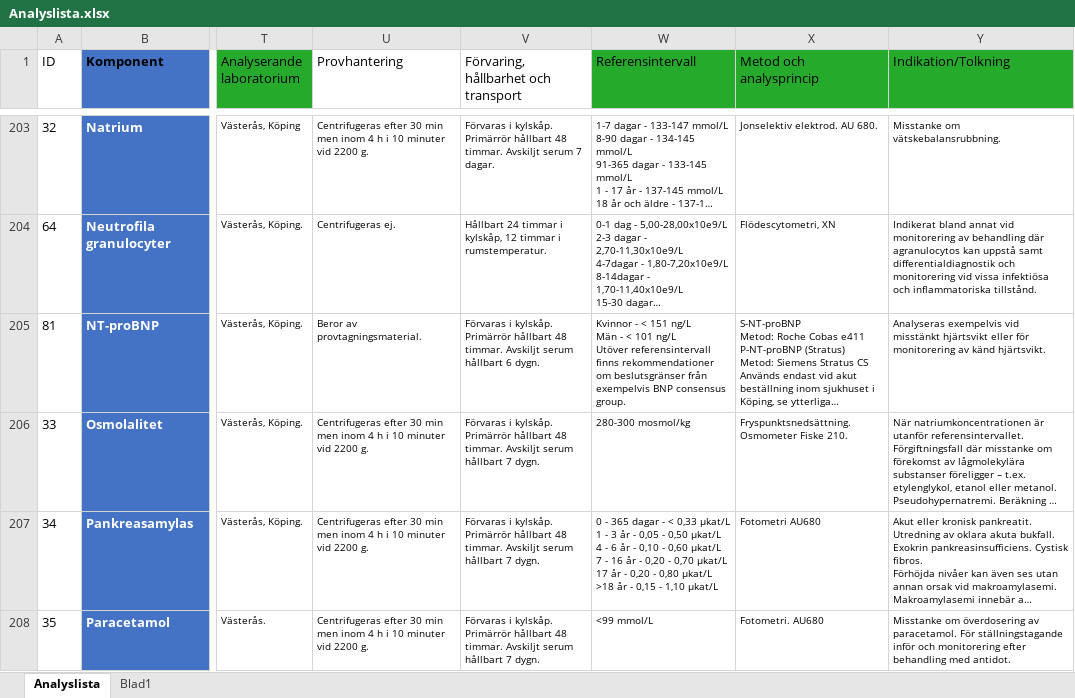
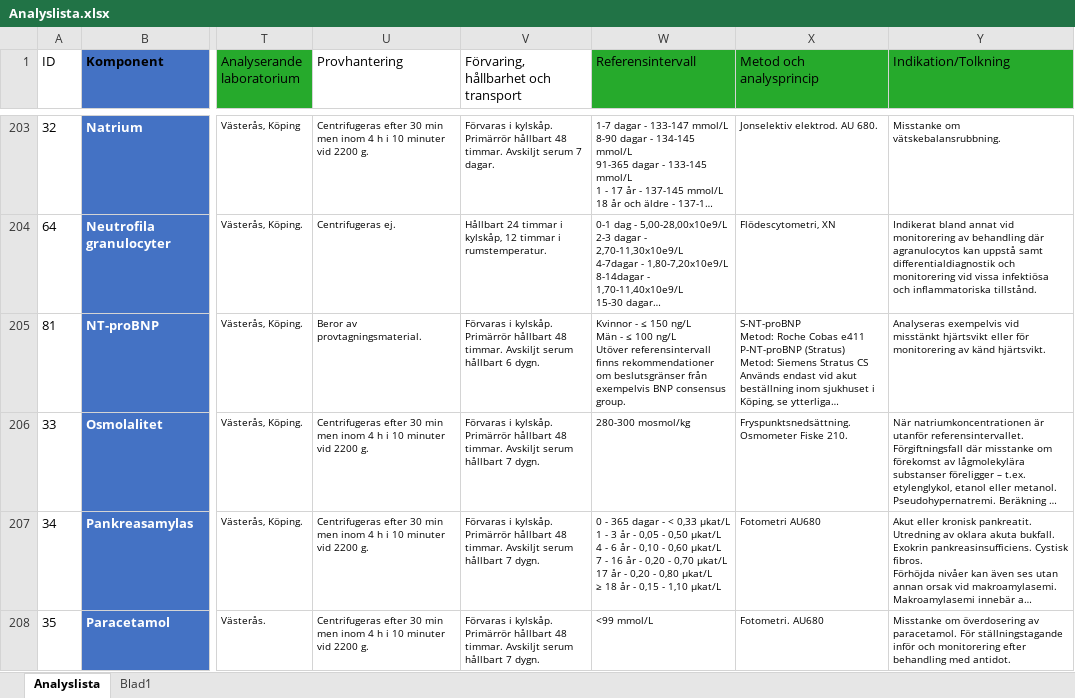
Before and after one commit to LabVastmanland/methodlist, an Excel workbook: data/Analyslista.xlsx, sheet Analyslista, drawn as a sheet; only a part is shown, gaps mark what is left out; long unchanged cells end in …; values as stored, in another font and other column widths than the file's, no borders; conditional formats and table styles not drawn; ↵ is a line break in a cell; the diff covers the shown part only; the diff names each change by its address in the sheet, - before the commit and + after, or states it on an @@ line.

Commit message:
Add files via upload

```diff
--- a/data/Analyslista.xlsx (sheet Analyslista)
+++ b/data/Analyslista.xlsx (sheet Analyslista)
-W205 (Referensintervall): Kvinnor - < 151 ng/L ↵ Män - < 101 ng/L ↵ Utöver…
+W205 (Referensintervall): Kvinnor - ≤ 150 ng/L ↵ Män - ≤ 100 ng/L ↵ Utöver…
-W207 (Referensintervall): …0,80 µkat/L ↵ >18 år -…
+W207 (Referensintervall): …0,80 µkat/L ↵ ≥ 18 år -…
```
Also changed, not shown: 8 edited cells elsewhere in this sheet.
